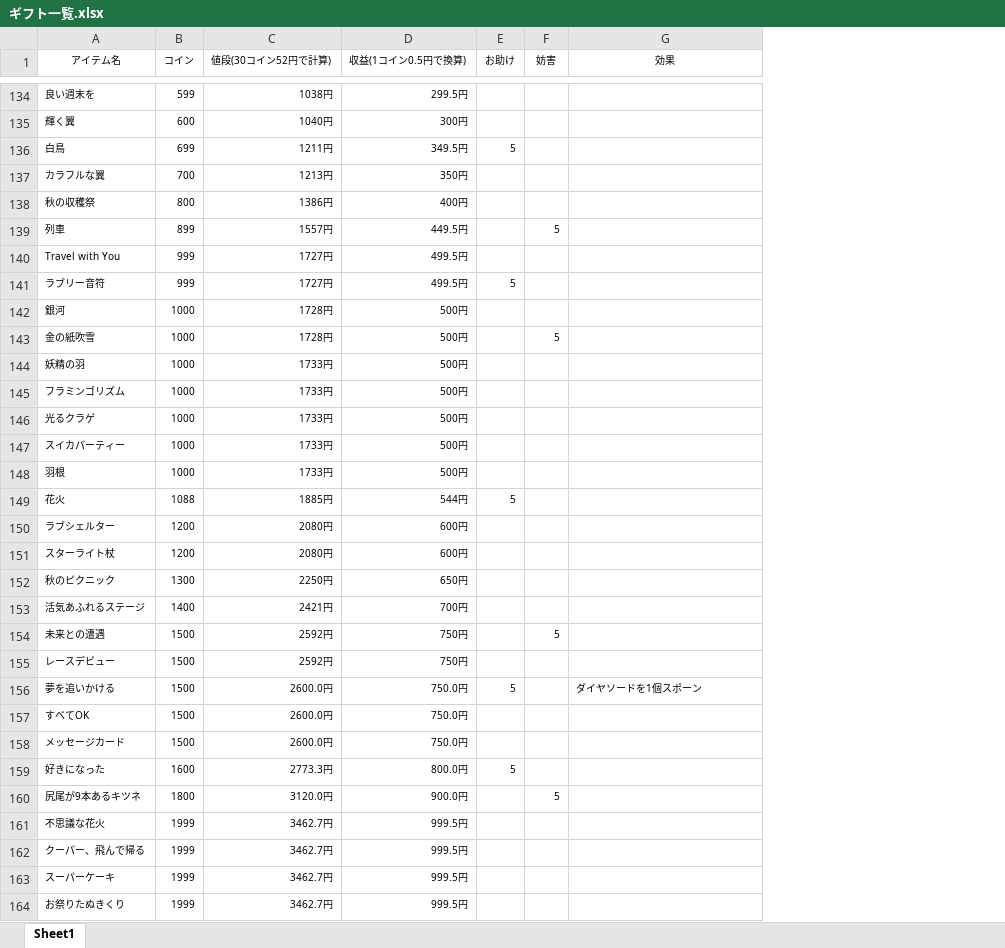
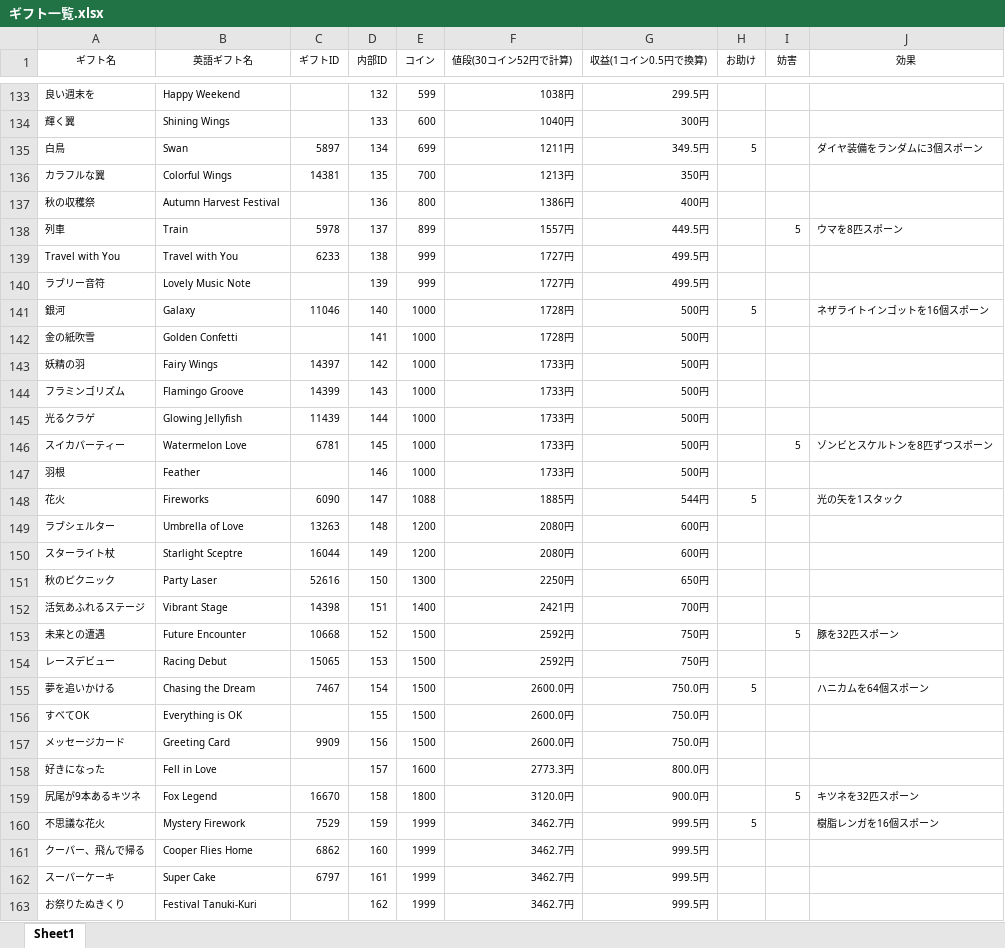
Before and after one commit to GRGSIBERIA/my-tikfinity-http-client, an Excel workbook: ギフト一覧.xlsx, sheet Sheet1, drawn as a sheet; only a part is shown, gaps mark what is left out; values as stored, in another font and other column widths than the file's, no borders; table styles not drawn; addresses are those after the commit; the diff covers the shown part only; the diff names each change by its address in the sheet, - before the commit and + after, or states it on an @@ line.

```diff
--- a/ギフト一覧.xlsx (sheet Sheet1)
+++ b/ギフト一覧.xlsx (sheet Sheet1)
+column B (英語ギフト名), rows 133-163: Happy Weekend | Shining Wings | Swan | Colorful Wings | Autumn Harvest Festival | Train | Travel with You | Lovely Music Note | Galaxy | Golden Confetti | Fairy Wings | Flamingo Groove | Glowing Jellyfish | Watermelon Love | Feather | Fireworks | Umbrella of Love | Starlight Sceptre | Party Laser | Vibrant Stage | Future Encounter | Racing Debut | Chasing the Dream | Everything is OK | Greeting Card | Fell in Love | Fox Legend | Mystery Firework | Cooper Flies Home | Super Cake | Festival Tanuki-Kuri
+column C (ギフトID), rows 135-162: 5897 | 14381 |  | 5978 | 6233 |  | 11046 |  | 14397 | 14399 | 11439 | 6781 |  | 6090 | 13263 | 16044 | 52616 | 14398 | 10668 | 15065 | 7467 |  | 9909 |  | 16670 | 7529 | 6862 | 6797
+column D (内部ID), rows 133-163: 132 | 133 | 134 | 135 | 136 | 137 | 138 | 139 | 140 | 141 | 142 | 143 | 144 | 145 | 146 | 147 | 148 | 149 | 150 | 151 | 152 | 153 | 154 | 155 | 156 | 157 | 158 | 159 | 160 | 161 | 162
-A1: アイテム名
+A1: ギフト名
-J135 (効果): (empty)
+J135 (効果): ダイヤ装備をランダムに3個スポーン
-J138 (効果): (empty)
+J138 (効果): ウマを8匹スポーン
-H140 (お助け): 5
+H140 (お助け): (empty)
-H141 (お助け): (empty)
+H141 (お助け): 5
-J141 (効果): (empty)
+J141 (効果): ネザライトインゴットを16個スポーン
-I142 (妨害): 5
+I142 (妨害): (empty)
-I146 (妨害): (empty)
+I146 (妨害): 5
-J146 (効果): (empty)
+J146 (効果): ゾンビとスケルトンを8匹ずつスポーン
-J148 (効果): (empty)
+J148 (効果): 光の矢を1スタック
-J153 (効果): (empty)
+J153 (効果): 豚を32匹スポーン
-J155 (効果): ダイヤソードを1個スポーン
+J155 (効果): ハニカムを64個スポーン
-H158 (お助け): 5
+H158 (お助け): (empty)
-J159 (効果): (empty)
+J159 (効果): キツネを32匹スポーン
-H160 (お助け): (empty)
+H160 (お助け): 5
-J160 (効果): (empty)
+J160 (効果): 樹脂レンガを16個スポーン
```
Also changed, not shown: 1 removed row and 92 edited cells elsewhere in this sheet.
